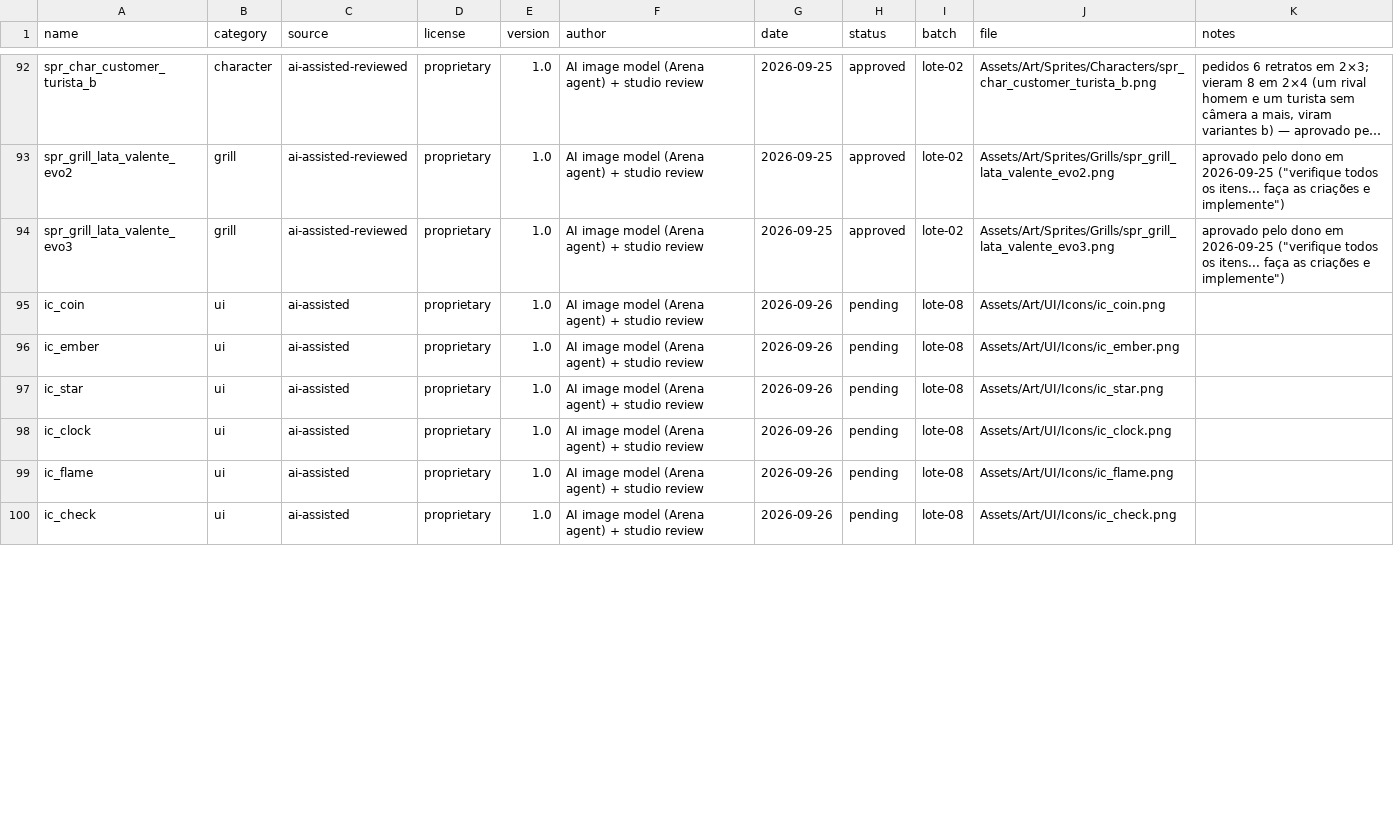
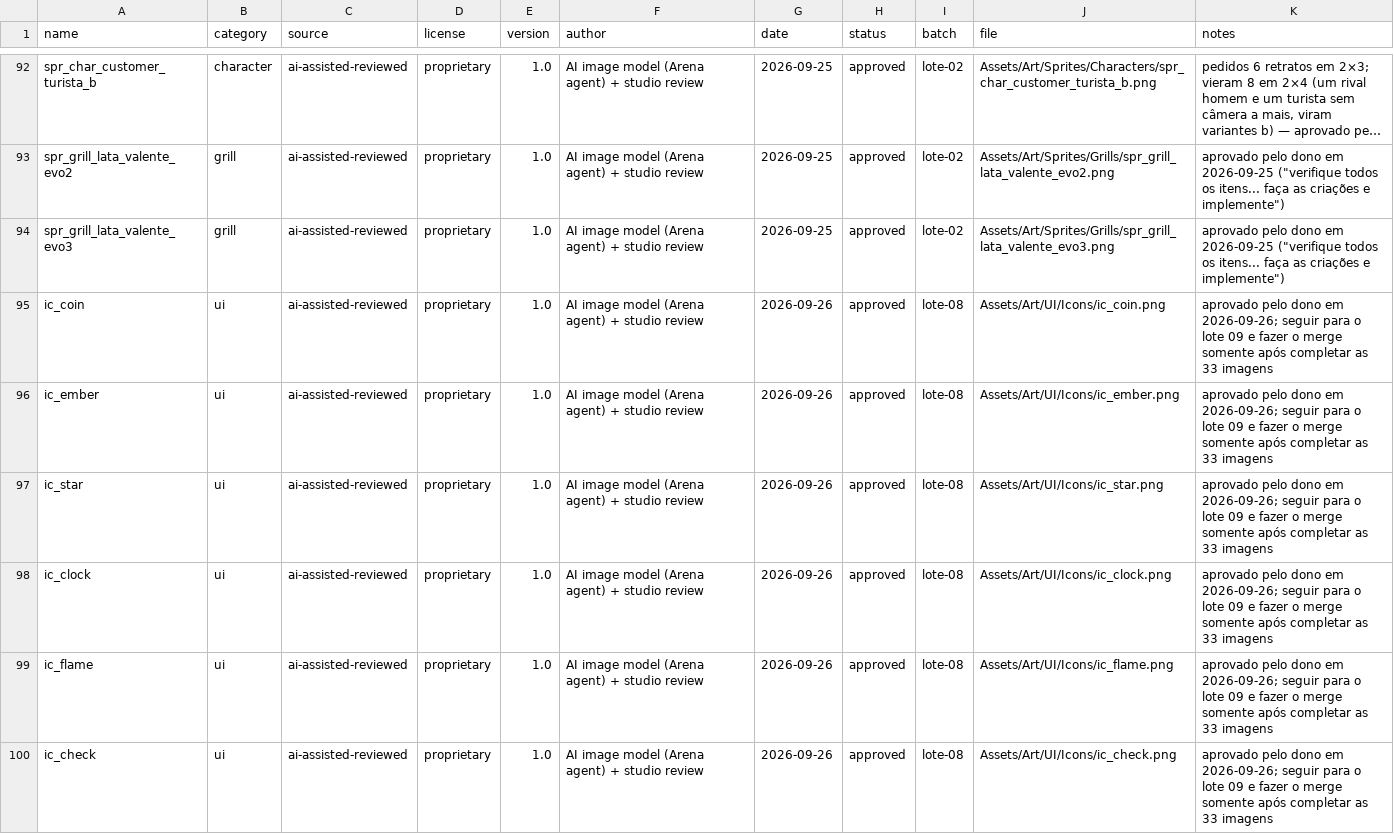
Before and after one commit to berger33/game_churrasqueiro, a CSV file: Assets/Art/ASSET_REGISTRY.csv, drawn as a sheet; only a part is shown, gaps mark what is left out; long unchanged cells end in …; the diff covers the shown part only.

Commit message:
arte: aprova lote 08 e entrega lote 09
Co-authored-by: arena-agent <297053741+arena-agent@users.noreply.github.com>

```diff
--- a/Assets/Art/ASSET_REGISTRY.csv
+++ b/Assets/Art/ASSET_REGISTRY.csv
@@ -94,7 +94,7 @@ spr_grill_lata_valente_evo2,grill,ai-assisted-reviewed,proprietary,1.0,AI image
 spr_grill_lata_valente_evo3,grill,ai-assisted-reviewed,proprietary,1.0,AI image model (Arena agent) + studio review,2026-09-25,approved,lote-02,Assets/Art/Sprites/Grills/spr_grill_lata_valente_evo3.png,"aprovado pelo dono em 2026-09-25 (""verifique todos os itens... faça as criações e implemente"")"
-ic_coin,ui,ai-assisted,proprietary,1.0,AI image model (Arena agent) + studio review,2026-09-26,pending,lote-08,Assets/Art/UI/Icons/ic_coin.png,
-ic_ember,ui,ai-assisted,proprietary,1.0,AI image model (Arena agent) + studio review,2026-09-26,pending,lote-08,Assets/Art/UI/Icons/ic_ember.png,
-ic_star,ui,ai-assisted,proprietary,1.0,AI image model (Arena agent) + studio review,2026-09-26,pending,lote-08,Assets/Art/UI/Icons/ic_star.png,
-ic_clock,ui,ai-assisted,proprietary,1.0,AI image model (Arena agent) + studio review,2026-09-26,pending,lote-08,Assets/Art/UI/Icons/ic_clock.png,
-ic_flame,ui,ai-assisted,proprietary,1.0,AI image model (Arena agent) + studio review,2026-09-26,pending,lote-08,Assets/Art/UI/Icons/ic_flame.png,
-ic_check,ui,ai-assisted,proprietary,1.0,AI image model (Arena agent) + studio review,2026-09-26,pending,lote-08,Assets/Art/UI/Icons/ic_check.png,
+ic_coin,ui,ai-assisted-reviewed,proprietary,1.0,AI image model (Arena agent) + studio review,2026-09-26,approved,lote-08,Assets/Art/UI/Icons/ic_coin.png,aprovado pelo dono em 2026-09-26; seguir para o lote 09 e fazer o merge somente após completar as 33 imagens
+ic_ember,ui,ai-assisted-reviewed,proprietary,1.0,AI image model (Arena agent) + studio review,2026-09-26,approved,lote-08,Assets/Art/UI/Icons/ic_ember.png,aprovado pelo dono em 2026-09-26; seguir para o lote 09 e fazer o merge somente após completar as 33 imagens
+ic_star,ui,ai-assisted-reviewed,proprietary,1.0,AI image model (Arena agent) + studio review,2026-09-26,approved,lote-08,Assets/Art/UI/Icons/ic_star.png,aprovado pelo dono em 2026-09-26; seguir para o lote 09 e fazer o merge somente após completar as 33 imagens
+ic_clock,ui,ai-assisted-reviewed,proprietary,1.0,AI image model (Arena agent) + studio review,2026-09-26,approved,lote-08,Assets/Art/UI/Icons/ic_clock.png,aprovado pelo dono em 2026-09-26; seguir para o lote 09 e fazer o merge somente após completar as 33 imagens
+ic_flame,ui,ai-assisted-reviewed,proprietary,1.0,AI image model (Arena agent) + studio review,2026-09-26,approved,lote-08,Assets/Art/UI/Icons/ic_flame.png,aprovado pelo dono em 2026-09-26; seguir para o lote 09 e fazer o merge somente após completar as 33 imagens
+ic_check,ui,ai-assisted-reviewed,proprietary,1.0,AI image model (Arena agent) + studio review,2026-09-26,approved,lote-08,Assets/Art/UI/Icons/ic_check.png,aprovado pelo dono em 2026-09-26; seguir para o lote 09 e fazer o merge somente após completar as 33 imagens
```
Also changed, not shown: 32 edited cells elsewhere in this file, 35 other files.
